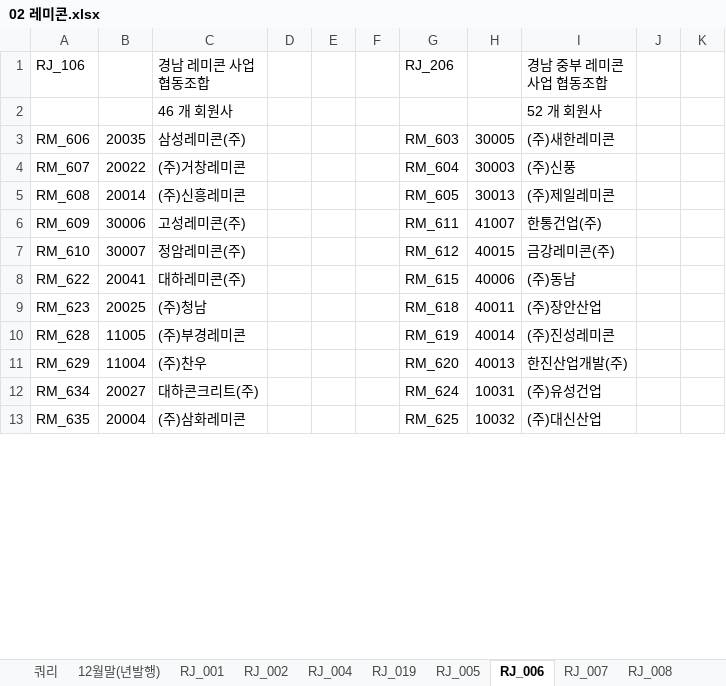
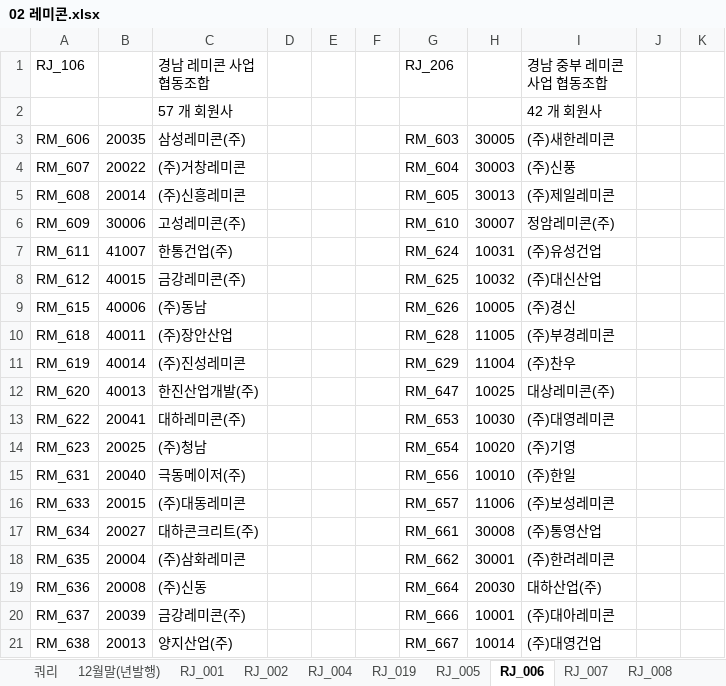
Before and after one commit to lovelhn/02_GimaekBill, an Excel workbook: 02 레미콘.xlsx, sheet RJ_006, drawn as a sheet; only a part is shown; values as stored, in another font and other column widths than the file's, no cell formats; removed rows and columns are numbered as before the commit, all else as after; the diff covers the shown part only; the diff names each change by its address in the sheet, - before the commit and + after, or states it on an @@ line.

```diff
--- a/02 레미콘.xlsx (sheet RJ_006)
+++ b/02 레미콘.xlsx (sheet RJ_006)
-row 2:  |  | 46 개 회원사 |  |  |  |  |  | 52 개 회원사
+row 2:  |  | 57 개 회원사 |  |  |  |  |  | 42 개 회원사
-G6 (RJ_206): RM_611
+G6 (RJ_206): RM_610
-H6: 41007
+H6: 30007
-I6 (경남 중부 레미콘 사업 협동조합): 한통건업(주)
+I6 (경남 중부 레미콘 사업 협동조합): 정암레미콘(주)
-row 7: RM_610 | 30007 | 정암레미콘(주) |  |  |  | RM_612 | 40015 | 금강레미콘(주)
+row 7: RM_611 | 41007 | 한통건업(주) |  |  |  | RM_624 | 10031 | (주)유성건업
+row 8: RM_612 | 40015 | 금강레미콘(주) |  |  |  | RM_625 | 10032 | (주)대신산업
+row 9: RM_615 | 40006 | (주)동남 |  |  |  | RM_626 | 10005 | (주)경신
+row 10: RM_618 | 40011 | (주)장안산업 |  |  |  | RM_628 | 11005 | (주)부경레미콘
+row 11: RM_619 | 40014 | (주)진성레미콘 |  |  |  | RM_629 | 11004 | (주)찬우
+row 12: RM_620 | 40013 | 한진산업개발(주) |  |  |  | RM_647 | 10025 | 대상레미콘(주)
-G13 (RJ_206): RM_615
+G13 (RJ_206): RM_653
-H13: 40006
+H13: 10030
-I13 (경남 중부 레미콘 사업 협동조합): (주)동남
+I13 (경남 중부 레미콘 사업 협동조합): (주)대영레미콘
-G14 (RJ_206): RM_618
+G14 (RJ_206): RM_654
-H14: 40011
+H14: 10020
-I14 (경남 중부 레미콘 사업 협동조합): (주)장안산업
+I14 (경남 중부 레미콘 사업 협동조합): (주)기영
-row 10: RM_628 | 11005 | (주)부경레미콘 |  |  |  | RM_619 | 40014 | (주)진성레미콘
-row 11: RM_629 | 11004 | (주)찬우 |  |  |  | RM_620 | 40013 | 한진산업개발(주)
+row 15: RM_631 | 20040 | 극동메이저(주) |  |  |  | RM_656 | 10010 | (주)한일
+row 16: RM_633 | 20015 | (주)대동레미콘 |  |  |  | RM_657 | 11006 | (주)보성레미콘
-G17 (RJ_206): RM_624
+G17 (RJ_206): RM_661
-H17: 10031
+H17: 30008
-I17 (경남 중부 레미콘 사업 협동조합): (주)유성건업
+I17 (경남 중부 레미콘 사업 협동조합): (주)통영산업
-G18 (RJ_206): RM_625
+G18 (RJ_206): RM_662
-H18: 10032
+H18: 30001
-I18 (경남 중부 레미콘 사업 협동조합): (주)대신산업
+I18 (경남 중부 레미콘 사업 협동조합): (주)한려레미콘
+row 19: RM_636 | 20008 | (주)신동 |  |  |  | RM_664 | 20030 | 대하산업(주)
+row 20: RM_637 | 20039 | 금강레미콘(주) |  |  |  | RM_666 | 10001 | (주)대아레미콘
+row 21: RM_638 | 20013 | 양지산업(주) |  |  |  | RM_667 | 10014 | (주)대영건업
```
Also changed, not shown: 19 added rows, 24 removed rows and 72 edited cells elsewhere in this sheet, sheet RJ_004, sheet RJ_007, sheet RJ_005, sheet RJ_009, sheet RJ_019, sheet RJ_010, cell formats, formulas that keep their value, hidden cells, 01 회원사사용료현황(2020년).xlsx, 03 아스콘.xlsx.
